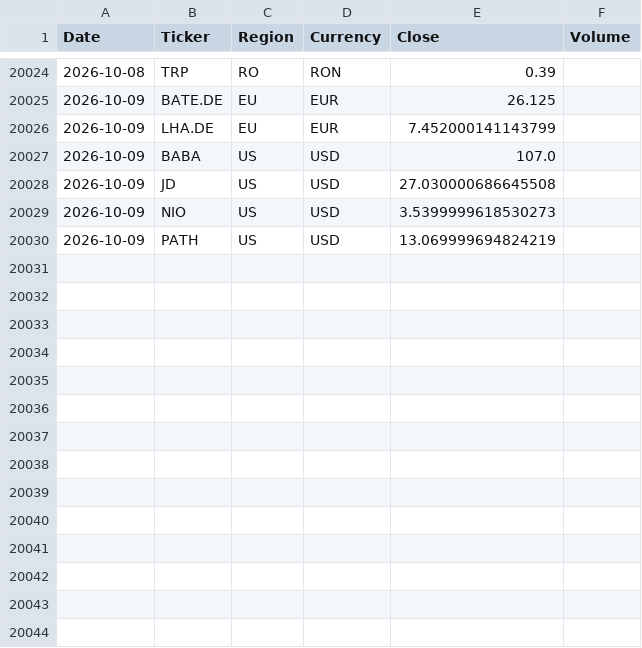
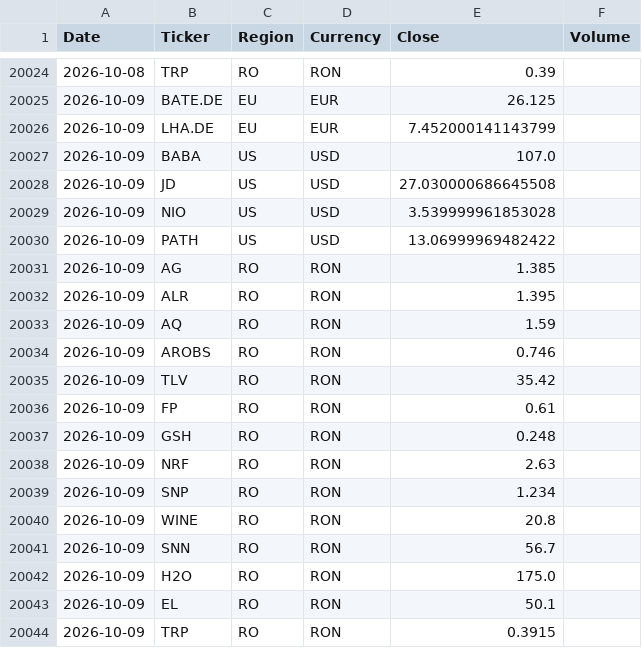
Before and after one commit to drapin22/dp_avb_stock_auto, a CSV file: data/prices_history.csv, drawn as a sheet; only a part is shown, gaps mark what is left out.

Commit message:
Daily prices update (RO, BVB)

```diff
--- a/data/prices_history.csv
+++ b/data/prices_history.csv
@@ -20028,3 +20028,17 @@ Date,Ticker,Region,Currency,Close,Volume
 2026-10-09,JD,US,USD,27.030000686645508,
-2026-10-09,NIO,US,USD,3.5399999618530273,
-2026-10-09,PATH,US,USD,13.069999694824219,
+2026-10-09,NIO,US,USD,3.539999961853028,
+2026-10-09,PATH,US,USD,13.06999969482422,
+2026-10-09,AG,RO,RON,1.385,
+2026-10-09,ALR,RO,RON,1.395,
+2026-10-09,AQ,RO,RON,1.59,
+2026-10-09,AROBS,RO,RON,0.746,
+2026-10-09,TLV,RO,RON,35.42,
+2026-10-09,FP,RO,RON,0.61,
+2026-10-09,GSH,RO,RON,0.248,
+2026-10-09,NRF,RO,RON,2.63,
+2026-10-09,SNP,RO,RON,1.234,
+2026-10-09,WINE,RO,RON,20.8,
+2026-10-09,SNN,RO,RON,56.7,
+2026-10-09,H2O,RO,RON,175.0,
+2026-10-09,EL,RO,RON,50.1,
+2026-10-09,TRP,RO,RON,0.3915,
```
